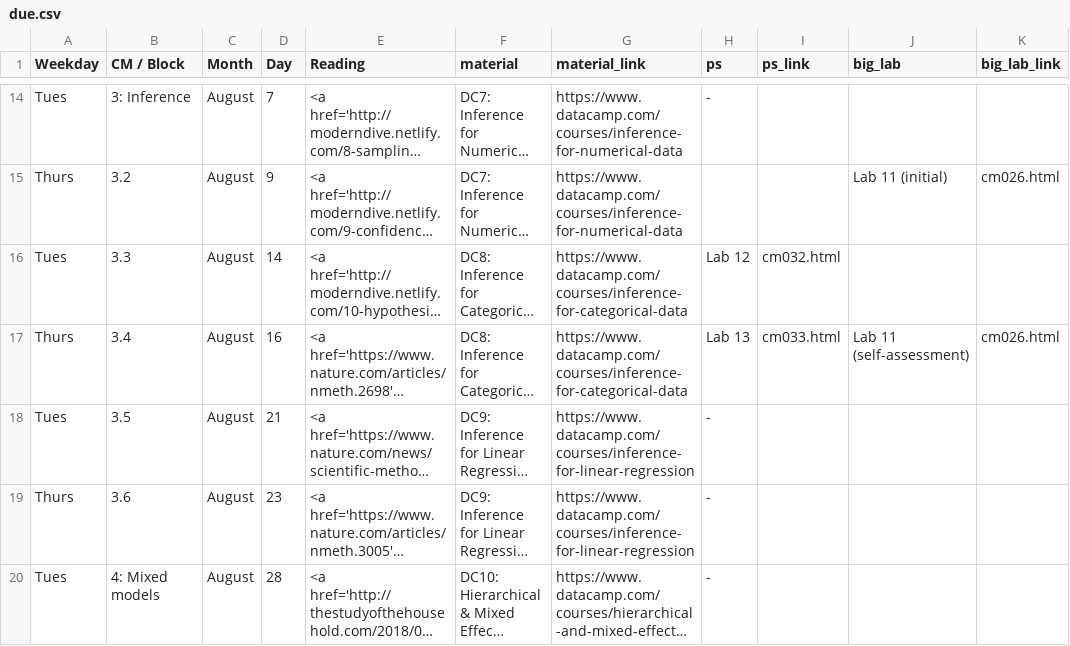
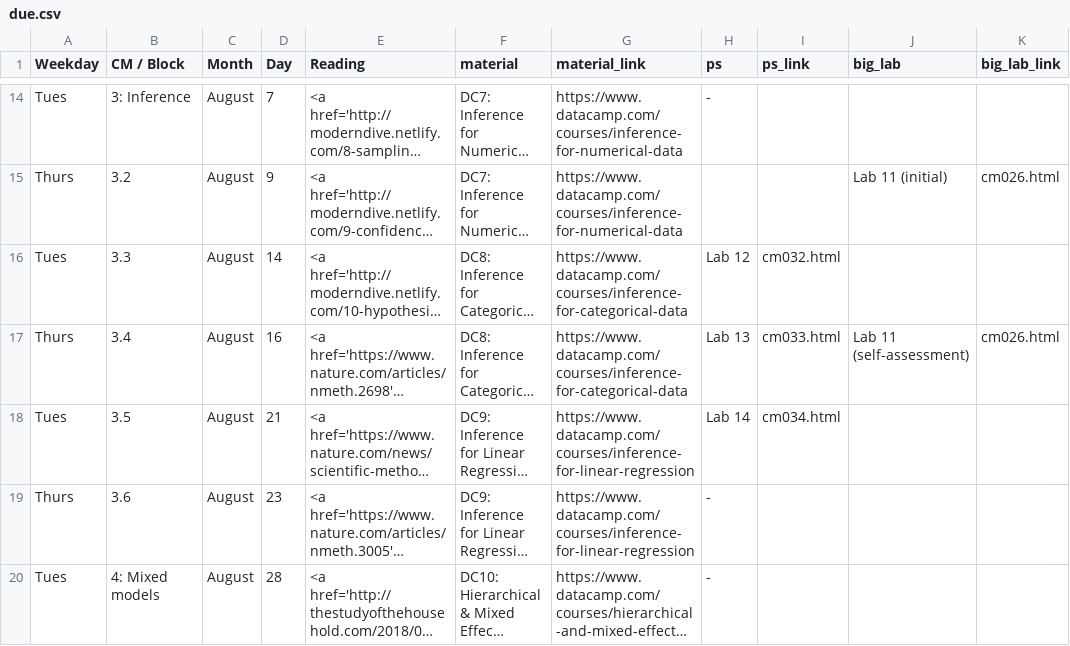
Before and after one commit to apreshill/ohsu-basic-stats, a CSV file: due.csv, drawn as a sheet; only a part is shown, gaps mark what is left out; long unchanged cells end in …; the diff names each change by its address in the sheet, - before the commit and + after, or states it on an @@ line.

```diff
--- a/due.csv
+++ b/due.csv
-H18 (ps): -
+H18 (ps): Lab 14
-I18 (ps_link): (empty)
+I18 (ps_link): cm034.html
```
Also changed, not shown: cm.csv, 2 other files.
